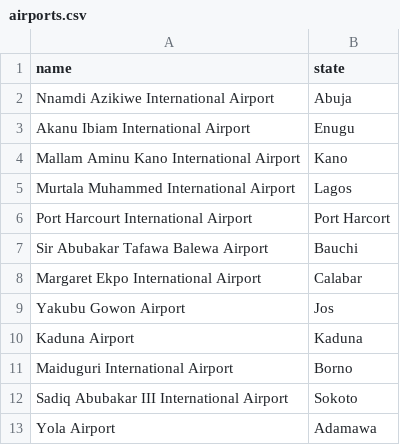
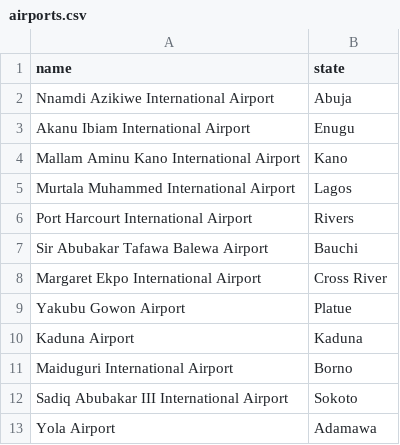
Before and after one commit to ChigboIO/LetsFly, a CSV file: airports.csv, drawn as a sheet; only a part is shown.

```diff
--- a/airports.csv
+++ b/airports.csv
@@ -5,6 +5,6 @@ name,state
 "Murtala Muhammed International Airport", Lagos
-"Port Harcourt International Airport", Port Harcort
+"Port Harcourt International Airport", Rivers
 "Sir Abubakar Tafawa Balewa Airport", Bauchi
-"Margaret Ekpo International Airport", Calabar
-"Yakubu Gowon Airport", Jos
+"Margaret Ekpo International Airport", Cross River
+"Yakubu Gowon Airport", Platue
 "Kaduna Airport", Kaduna
```
Also changed, not shown: 26 other files.
